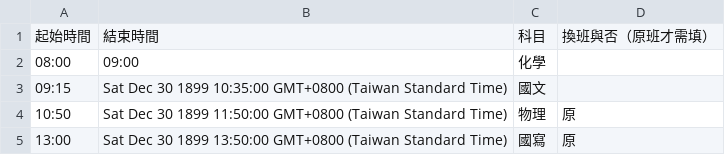
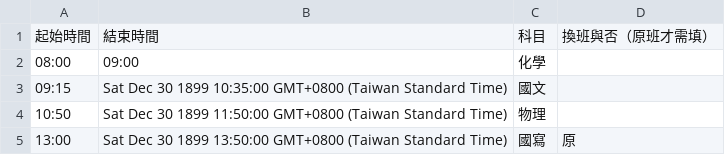
Before and after one commit to sunnyhan0317/examtimer_test, a CSV file: data/s1_science.csv, drawn as a sheet.

Commit message:
auto upload data/s1_science.csv

```diff
--- a/data/s1_science.csv
+++ b/data/s1_science.csv
@@ -3,3 +3,3 @@
 09:15,Sat Dec 30 1899 10:35:00 GMT+0800 (Taiwan Standard Time),國文,
-10:50,Sat Dec 30 1899 11:50:00 GMT+0800 (Taiwan Standard Time),物理,原
+10:50,Sat Dec 30 1899 11:50:00 GMT+0800 (Taiwan Standard Time),物理,
 13:00,Sat Dec 30 1899 13:50:00 GMT+0800 (Taiwan Standard Time),國寫,原
```
